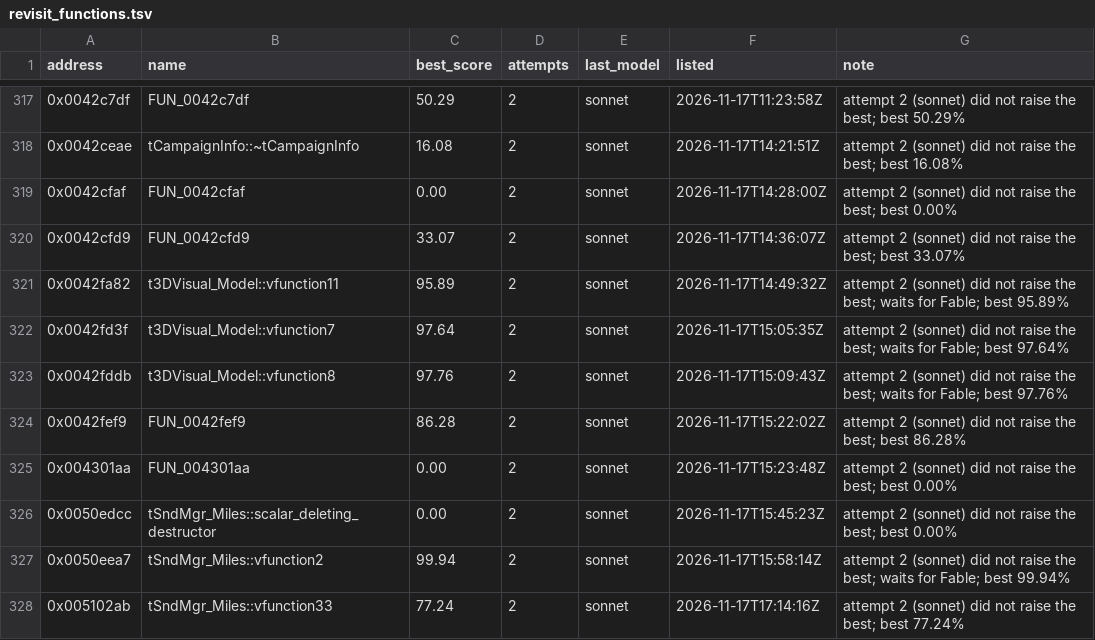
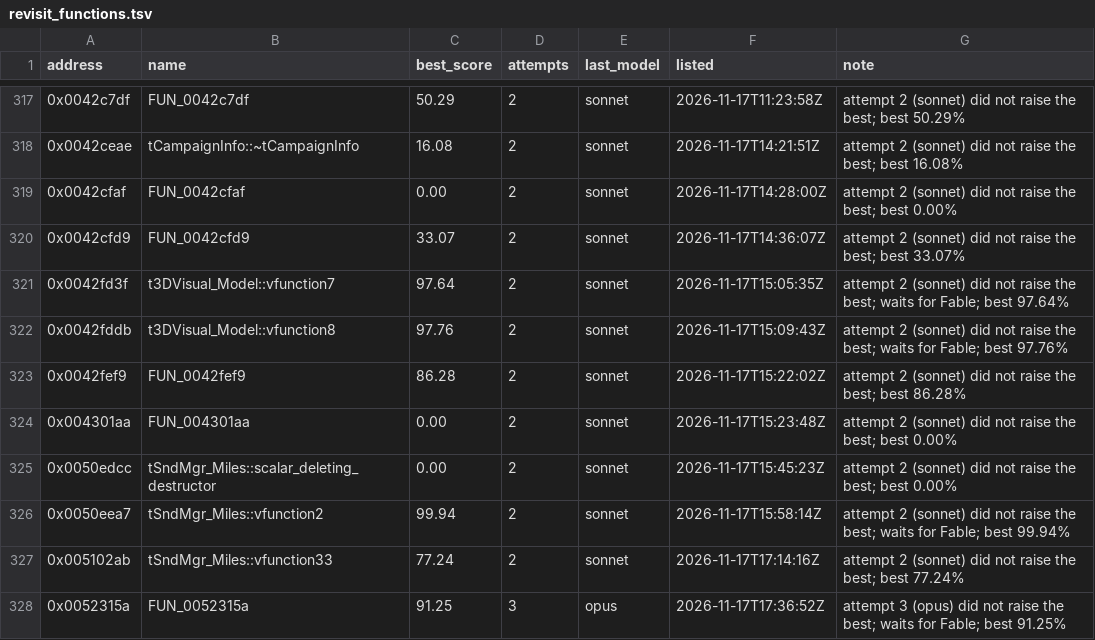
Before and after one commit to marinohardin/SFC2-decomp, a TSV file: analysis/results/revisit_functions.tsv, drawn as a sheet; only a part is shown, gaps mark what is left out; the shorter side is filled out with more unchanged rows; the diff names each change by its address in the sheet, - before the commit and + after, or states it on an @@ line.

Commit message:
chore(harness): take t3DVisual_Model::vfunction11 (0x0042fa82) off the revisit list
Exact on a revisit pass.

```diff
--- a/analysis/results/revisit_functions.tsv
+++ b/analysis/results/revisit_functions.tsv
-row 321: 0x0042fa82 | t3DVisual_Model::vfunction11 | 95.89 | 2 | sonnet | 2026-11-17T14:49:32Z | attempt 2 (sonnet) did not raise the best; waits for Fable; best 95.89%
```
